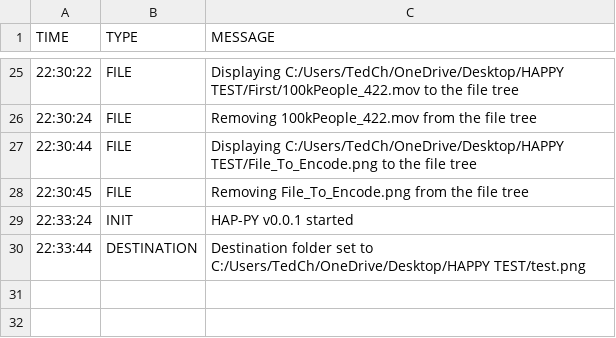
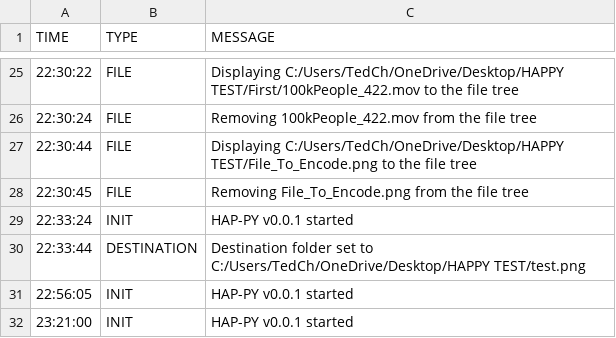
Before and after one commit to Tedcharlesbrown/HAPpy, a CSV file: .HAP-PY Log.csv, drawn as a sheet; only a part is shown, gaps mark what is left out; the diff names each change by its address in the sheet, - before the commit and + after, or states it on an @@ line.

```diff
--- a/.HAP-PY Log.csv
+++ b/.HAP-PY Log.csv
+row 31: 22:56:05 | INIT | HAP-PY v0.0.1 started
+row 32: 23:21:00 | INIT | HAP-PY v0.0.1 started
```
Also changed, not shown: 18 other files.
